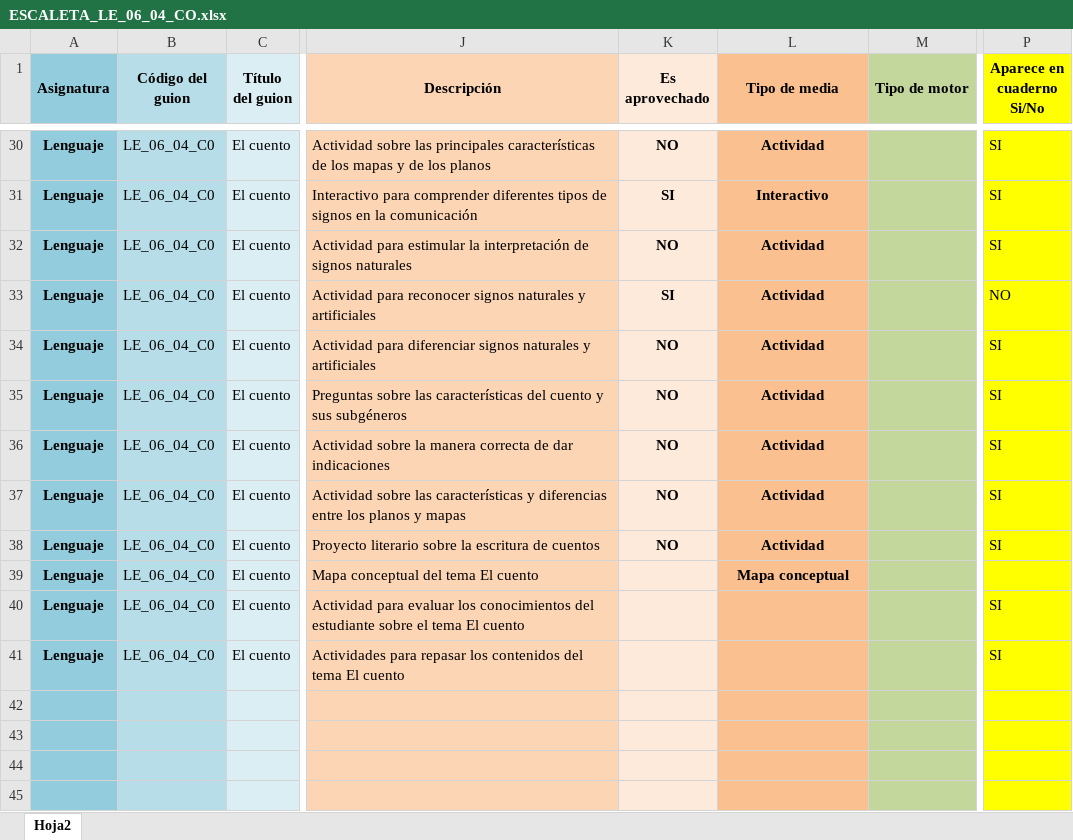
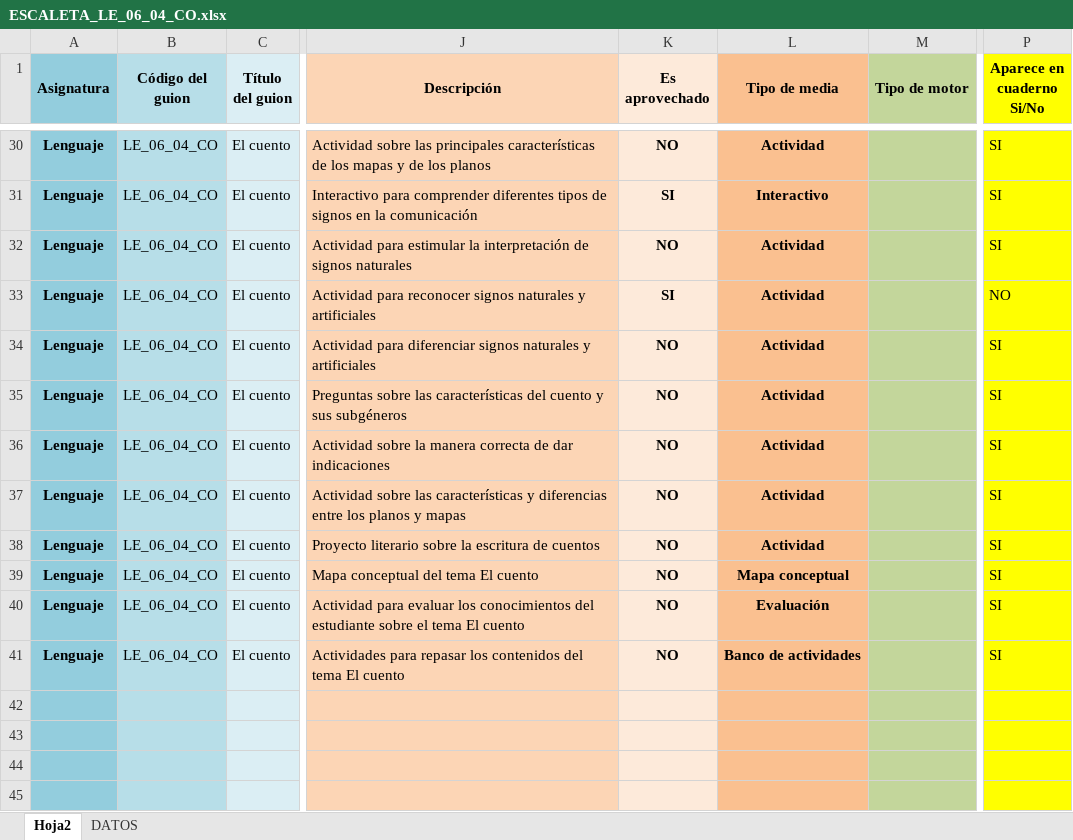
Before and after one commit to AulaPlanetaColombia/Lenguaje, an Excel workbook: fuentes/contenidos/grado06/guion04/ESCALETA_LE_06_04_CO.xlsx, sheet Hoja2, drawn as a sheet; only a part is shown, gaps mark what is left out; values as stored, in another font and other column widths than the file's, no borders; the diff covers the shown part only; the diff names each change by its address in the sheet, - before the commit and + after, or states it on an @@ line.

```diff
--- a/fuentes/contenidos/grado06/guion04/ESCALETA_LE_06_04_CO.xlsx (sheet Hoja2)
+++ b/fuentes/contenidos/grado06/guion04/ESCALETA_LE_06_04_CO.xlsx (sheet Hoja2)
@@ sheet tab unhidden: DATOS @@
-B30:B41 (Código del guion): LE_06_04_C0
+B30:B41 (Código del guion): LE_06_04_CO
-K39:K41 (Es aprovechado): (empty)
+K39:K41 (Es aprovechado): NO
-P39 (Aparece en cuaderno Si/No): (empty)
+P39 (Aparece en cuaderno Si/No): SI
-L40 (Tipo de media): (empty)
+L40 (Tipo de media): Evaluación
-L41 (Tipo de media): (empty)
+L41 (Tipo de media): Banco de actividades
```
Also changed, not shown: 27 edited cells elsewhere in this sheet, 1 other file.
